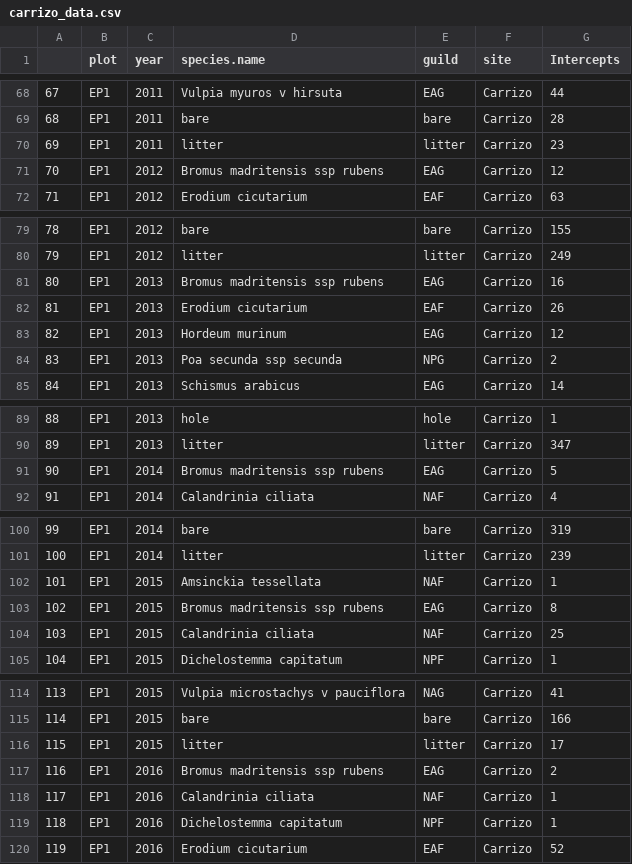
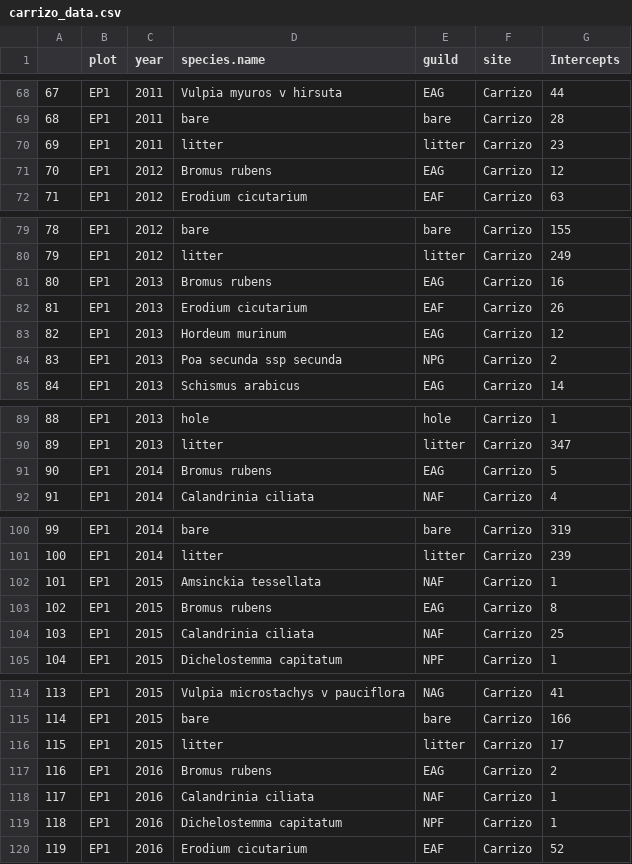
Before and after one commit to zhulabgroup/grassland-cfp, a CSV file: Analysis/ComData/carrizo_data.csv, drawn as a sheet; only a part is shown, gaps mark what is left out; the diff covers the shown part only.

Commit message:
changed bromus rubens in carrizo dataset.

```diff
--- a/Analysis/ComData/carrizo_data.csv
+++ b/Analysis/ComData/carrizo_data.csv
@@ -70,3 +70,3 @@
 "69","EP1",2011,"litter","litter","Carrizo",23
-"70","EP1",2012,"Bromus madritensis ssp rubens","EAG","Carrizo",12
+"70","EP1",2012,"Bromus rubens","EAG","Carrizo",12
 "71","EP1",2012,"Erodium cicutarium","EAF","Carrizo",63
@@ -80,3 +80,3 @@
 "79","EP1",2012,"litter","litter","Carrizo",249
-"80","EP1",2013,"Bromus madritensis ssp rubens","EAG","Carrizo",16
+"80","EP1",2013,"Bromus rubens","EAG","Carrizo",16
 "81","EP1",2013,"Erodium cicutarium","EAF","Carrizo",26
@@ -90,3 +90,3 @@
 "89","EP1",2013,"litter","litter","Carrizo",347
-"90","EP1",2014,"Bromus madritensis ssp rubens","EAG","Carrizo",5
+"90","EP1",2014,"Bromus rubens","EAG","Carrizo",5
 "91","EP1",2014,"Calandrinia ciliata","NAF","Carrizo",4
@@ -102,3 +102,3 @@
 "101","EP1",2015,"Amsinckia tessellata","NAF","Carrizo",1
-"102","EP1",2015,"Bromus madritensis ssp rubens","EAG","Carrizo",8
+"102","EP1",2015,"Bromus rubens","EAG","Carrizo",8
 "103","EP1",2015,"Calandrinia ciliata","NAF","Carrizo",25
@@ -116,3 +116,3 @@
 "115","EP1",2015,"litter","litter","Carrizo",17
-"116","EP1",2016,"Bromus madritensis ssp rubens","EAG","Carrizo",2
+"116","EP1",2016,"Bromus rubens","EAG","Carrizo",2
 "117","EP1",2016,"Calandrinia ciliata","NAF","Carrizo",1
```
Also changed, not shown: 134 edited cells elsewhere in this file, 1 other file.
